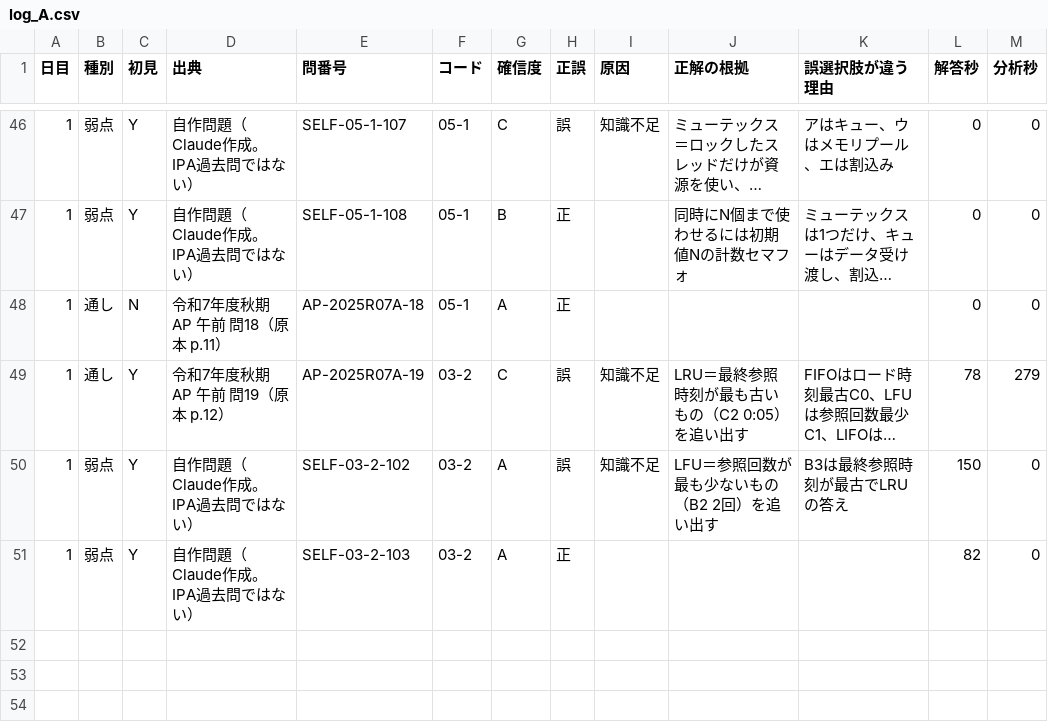
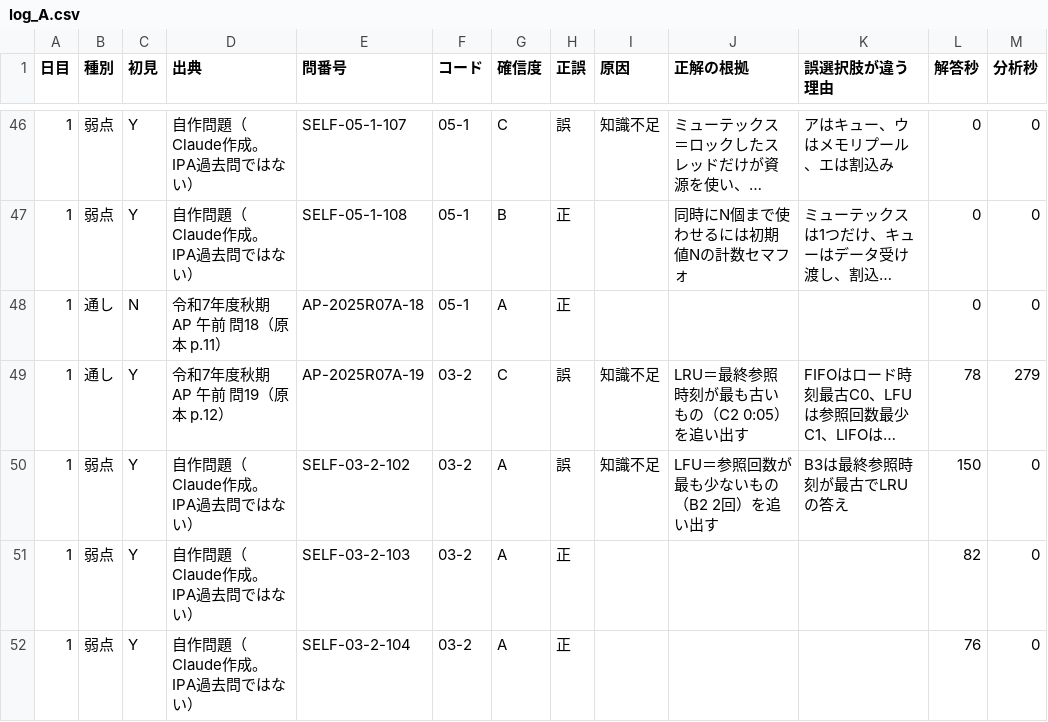
Before and after one commit to yyy19901103-source/4love2forever, a CSV file: data/log_A.csv, drawn as a sheet; only a part is shown, gaps mark what is left out; long unchanged cells end in …; the diff names each change by its address in the sheet, - before the commit and + after, or states it on an @@ line.

```diff
--- a/data/log_A.csv
+++ b/data/log_A.csv
+row 52: 1 | 弱点 | Y | 自作問題（Claude作成。IPA過去問ではない） | SELF-03-2-104 | 03-2 | A | 正 |  |  |  | 76 | 0
```
